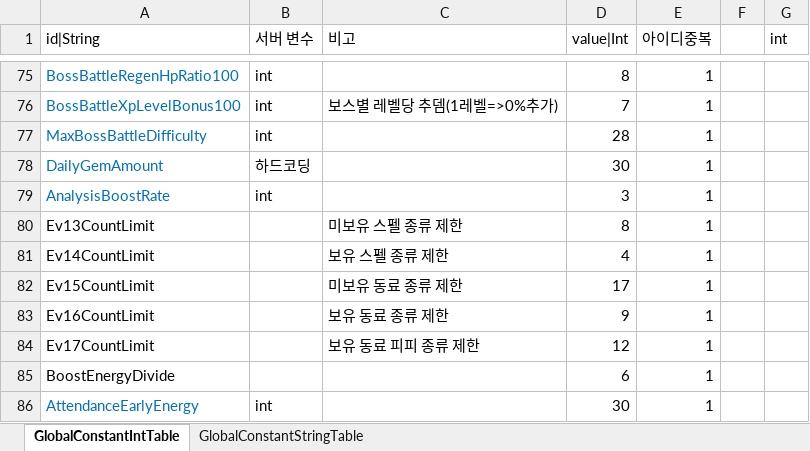
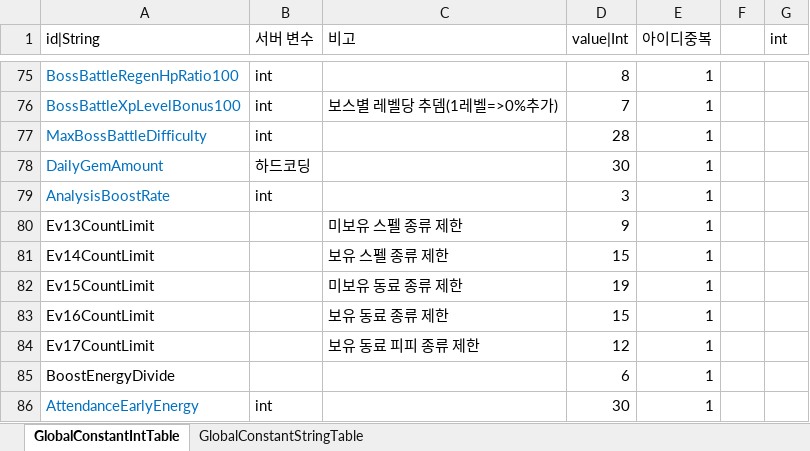
Before and after one commit to hayannal/ProjectNameless, an Excel workbook: Excel/작업GlobalConstant.xlsx, sheet GlobalConstantIntTable, drawn as a sheet; only a part is shown, gaps mark what is left out; values as stored, in another font and other column widths than the file's, no borders; the diff names each change by its address in the sheet, - before the commit and + after, or states it on an @@ line.

```diff
--- a/Excel/작업GlobalConstant.xlsx (sheet GlobalConstantIntTable)
+++ b/Excel/작업GlobalConstant.xlsx (sheet GlobalConstantIntTable)
-D80 (value|Int): 8
+D80 (value|Int): 9
-D81 (value|Int): 4
+D81 (value|Int): 15
-D82 (value|Int): 17
+D82 (value|Int): 19
-D83 (value|Int): 9
+D83 (value|Int): 15
```
Also changed, not shown: Excel/GlobalConstant.xlsx, 1 other file.
